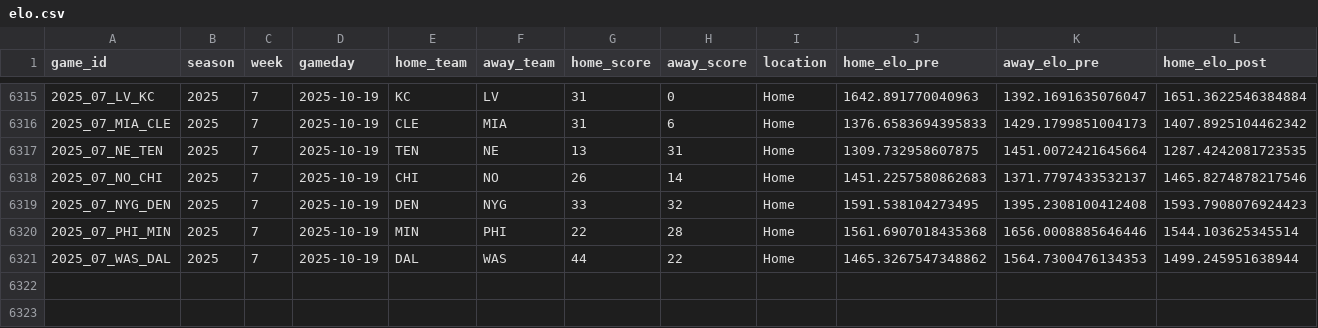
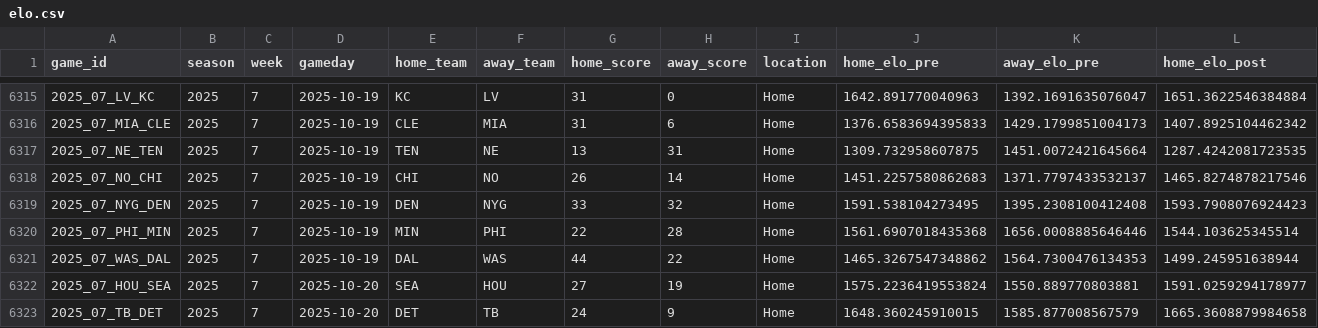
Before and after one commit to TylerPollard410/nflendzonePipeline, a CSV file: artifacts/data-archive/elo/elo.csv, drawn as a sheet; only a part is shown, gaps mark what is left out; rows hold the shown columns only; the diff names each change by its address in the sheet, - before the commit and + after, or states it on an @@ line.

```diff
--- a/artifacts/data-archive/elo/elo.csv
+++ b/artifacts/data-archive/elo/elo.csv
+row 6322: 2025_07_HOU_SEA | 2025 | 7 | 2025-10-20 | SEA | HOU | 27 | 19 | Home | 1575.2236419553824 | 1550.889770803881 | 1591.0259294178977
+row 6323: 2025_07_TB_DET | 2025 | 7 | 2025-10-20 | DET | TB | 24 | 9 | Home | 1648.360245910015 | 1585.877008567579 | 1665.3608879984658
```
Also changed, not shown: artifacts/data-archive/redzone/redzone.csv, artifacts/data-archive/scores/scores.csv, 56 other files.
